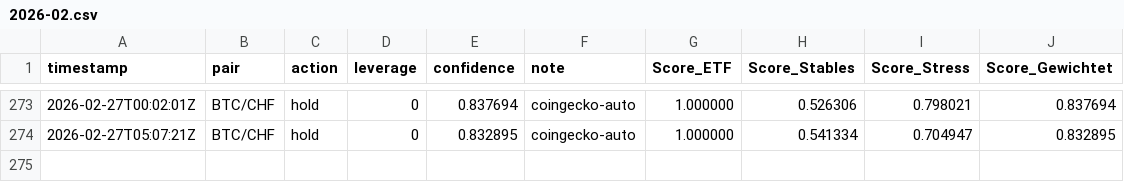
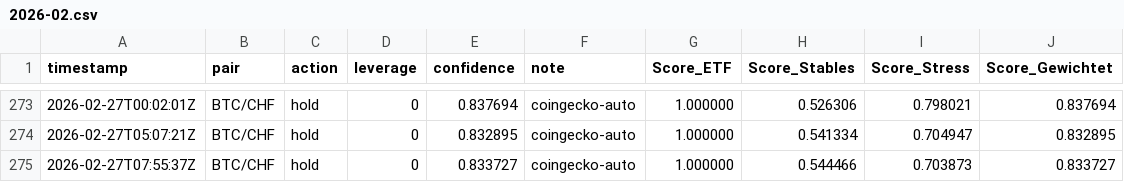
Before and after one commit to marcellogiac-1717/btc-dashboard-online-scores, a CSV file: reports/2026-02.csv, drawn as a sheet; only a part is shown, gaps mark what is left out; the diff names each change by its address in the sheet, - before the commit and + after, or states it on an @@ line.

```diff
--- a/reports/2026-02.csv
+++ b/reports/2026-02.csv
+row 275: 2026-02-27T07:55:37Z | BTC/CHF | hold | 0 | 0.833727 | coingecko-auto | 1.000000 | 0.544466 | 0.703873 | 0.833727
```
Also changed, not shown: signals.csv, 1 other file.
